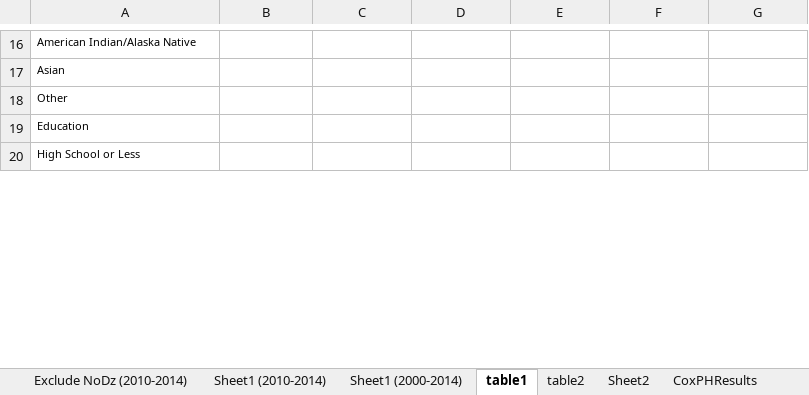
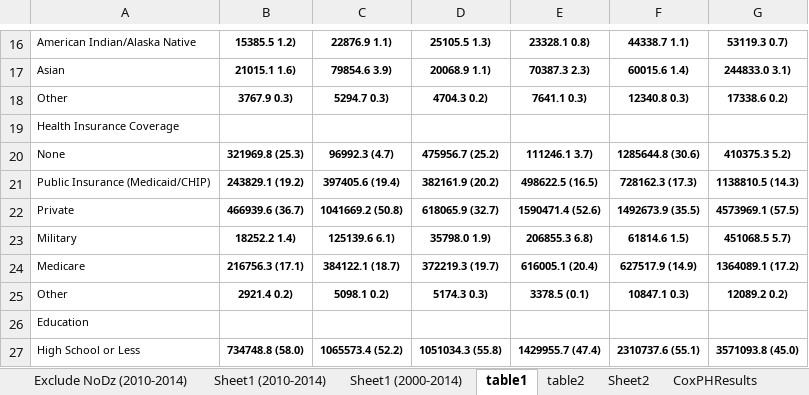
Before and after one commit to sarahVanAlsten/nhis2019, an Excel workbook: output/NHIS_Variables.xlsx, sheet table1, drawn as a sheet; only a part is shown, gaps mark what is left out; values as stored, in another font and other column widths than the file's, no borders; addresses are those after the commit; the diff covers the shown part only; the diff names each change by its address in the sheet, - before the commit and + after, or states it on an @@ line.

Commit message:
updated tables

```diff
--- a/output/NHIS_Variables.xlsx (sheet table1)
+++ b/output/NHIS_Variables.xlsx (sheet table1)
-B16: (empty)
+B16: 15385.5 1.2)
-C16: (empty)
+C16: 22876.9 1.1)
-D16: (empty)
+D16: 25105.5 1.3)
-E16: (empty)
+E16: 23328.1 0.8)
-F16: (empty)
+F16: 44338.7 1.1)
-G16: (empty)
+G16: 53119.3 0.7)
-B17: (empty)
+B17: 21015.1 1.6)
-C17: (empty)
+C17: 79854.6 3.9)
-D17: (empty)
+D17: 20068.9 1.1)
-E17: (empty)
+E17: 70387.3 2.3)
-F17: (empty)
+F17: 60015.6 1.4)
-G17: (empty)
+G17: 244833.0 3.1)
-B18: (empty)
+B18: 3767.9 0.3)
-C18: (empty)
+C18: 5294.7 0.3)
-D18: (empty)
+D18: 4704.3 0.2)
-E18: (empty)
+E18: 7641.1 0.3)
-F18: (empty)
+F18: 12340.8 0.3)
-G18: (empty)
+G18: 17338.6 0.2)
+row 19: Health Insurance Coverage
+row 20: None | 321969.8 (25.3) | 96992.3 (4.7) | 475956.7 (25.2) | 111246.1 3.7) | 1285644.8 (30.6) | 410375.3 5.2)
+row 21: Public Insurance (Medicaid/CHIP) | 243829.1 (19.2) | 397405.6 (19.4) | 382161.9 (20.2) | 498622.5 (16.5) | 728162.3 (17.3) | 1138810.5 (14.3)
+row 22: Private | 466939.6 (36.7) | 1041669.2 (50.8) | 618065.9 (32.7) | 1590471.4 (52.6) | 1492673.9 (35.5) | 4573969.1 (57.5)
+row 23: Military | 18252.2 1.4) | 125139.6 6.1) | 35798.0 1.9) | 206855.3 6.8) | 61814.6 1.5) | 451068.5 5.7)
+row 24: Medicare | 216756.3 (17.1) | 384122.1 (18.7) | 372219.3 (19.7) | 616005.1 (20.4) | 627517.9 (14.9) | 1364089.1 (17.2)
+row 25: Other | 2921.4 0.2) | 5098.1 0.2) | 5174.3 0.3) | 3378.5 (0.1) | 10847.1 0.3) | 12089.2 0.2)
-B27: (empty)
+B27: 734748.8 (58.0)
-C27: (empty)
+C27: 1065573.4 (52.2)
-D27: (empty)
+D27: 1051034.3 (55.8)
-E27: (empty)
+E27: 1429955.7 (47.4)
-F27: (empty)
+F27: 2310737.6 (55.1)
-G27: (empty)
+G27: 3571093.8 (45.0)
```
Also changed, not shown: 1 added row, 1 removed row, 132 edited cells and cell formats elsewhere in this sheet.
